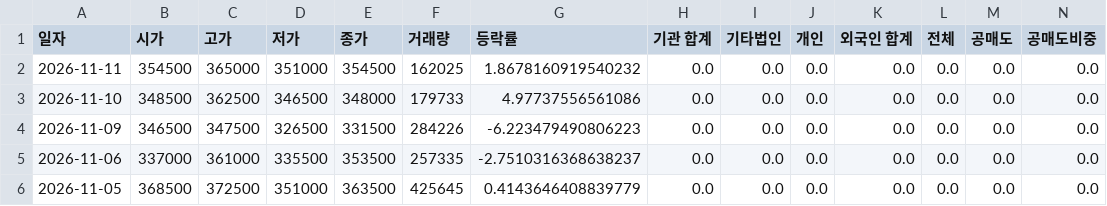
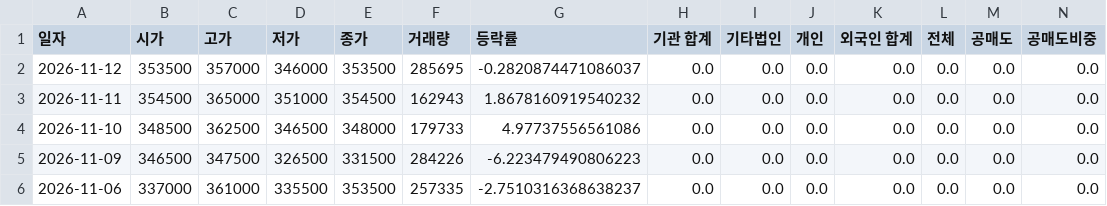
Before and after one commit to ccyun95/Automobile_robot_work, a CSV file: data/Hyundai_Mobis_012330_stock_data.csv, drawn as a sheet; only a part is shown; the shorter side is filled out with more unchanged rows; addresses are those after the commit; rows hold the shown columns only; the diff names each change by its address in the sheet, - before the commit and + after, or states it on an @@ line.

```diff
--- a/data/Hyundai_Mobis_012330_stock_data.csv
+++ b/data/Hyundai_Mobis_012330_stock_data.csv
+row 2: 2026-11-12 | 353500 | 357000 | 346000 | 353500 | 285695 | -0.2820874471086037 | 0.0 | 0.0 | 0.0 | 0.0 | 0.0 | 0.0 | 0.0
-F3 (거래량): 162025
+F3 (거래량): 162943
```
Also changed, not shown: data/Hyundai_Autoever_307950_stock_data.csv, data/Hyundi_005380_stock_data.csv, 18 other files.
